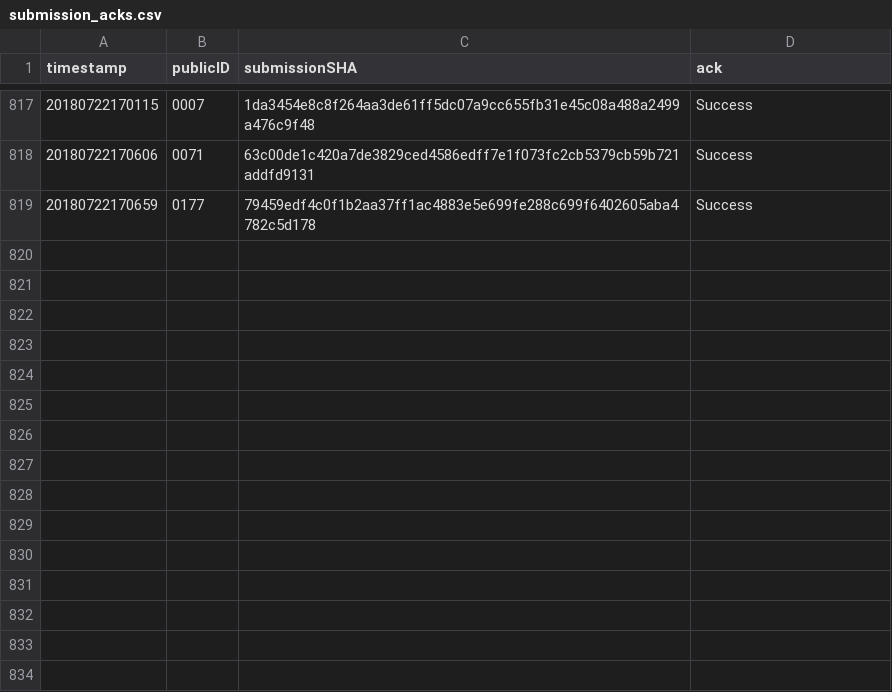
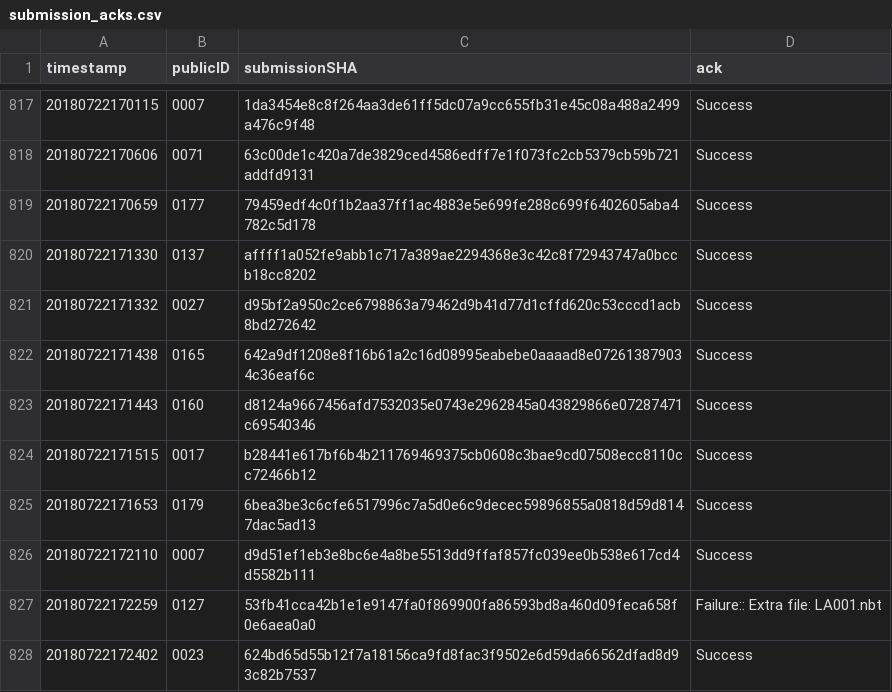
Before and after one commit to icfpcontest2018/icfpcontest2018.github.io, a CSV file: _data/submission_acks.csv, drawn as a sheet; only a part is shown, gaps mark what is left out; the diff names each change by its address in the sheet, - before the commit and + after, or states it on an @@ line.

Commit message:
Update submission_acks.

```diff
--- a/_data/submission_acks.csv
+++ b/_data/submission_acks.csv
+row 820: 20180722171330 | 0137 | affff1a052fe9abb1c717a389ae2294368e3c42c8f72943747a0bccb18cc8202 | Success
+row 821: 20180722171332 | 0027 | d95bf2a950c2ce6798863a79462d9b41d77d1cffd620c53cccd1acb8bd272642 | Success
+row 822: 20180722171438 | 0165 | 642a9df1208e8f16b61a2c16d08995eabebe0aaaad8e072613879034c36eaf6c | Success
+row 823: 20180722171443 | 0160 | d8124a9667456afd7532035e0743e2962845a043829866e07287471c69540346 | Success
+row 824: 20180722171515 | 0017 | b28441e617bf6b4b211769469375cb0608c3bae9cd07508ecc8110cc72466b12 | Success
+row 825: 20180722171653 | 0179 | 6bea3be3c6cfe6517996c7a5d0e6c9decec59896855a0818d59d8147dac5ad13 | Success
+row 826: 20180722172110 | 0007 | d9d51ef1eb3e8bc6e4a8be5513dd9ffaf857fc039ee0b538e617cd4d5582b111 | Success
+row 827: 20180722172259 | 0127 | 53fb41cca42b1e1e9147fa0f869900fa86593bd8a460d09feca658f0e6aea0a0 | Failure:: Extra file: LA001.nbt
+row 828: 20180722172402 | 0023 | 624bd65d55b12f7a18156ca9fd8fac3f9502e6d59da66562dfad8d93c82b7537 | Success
```
